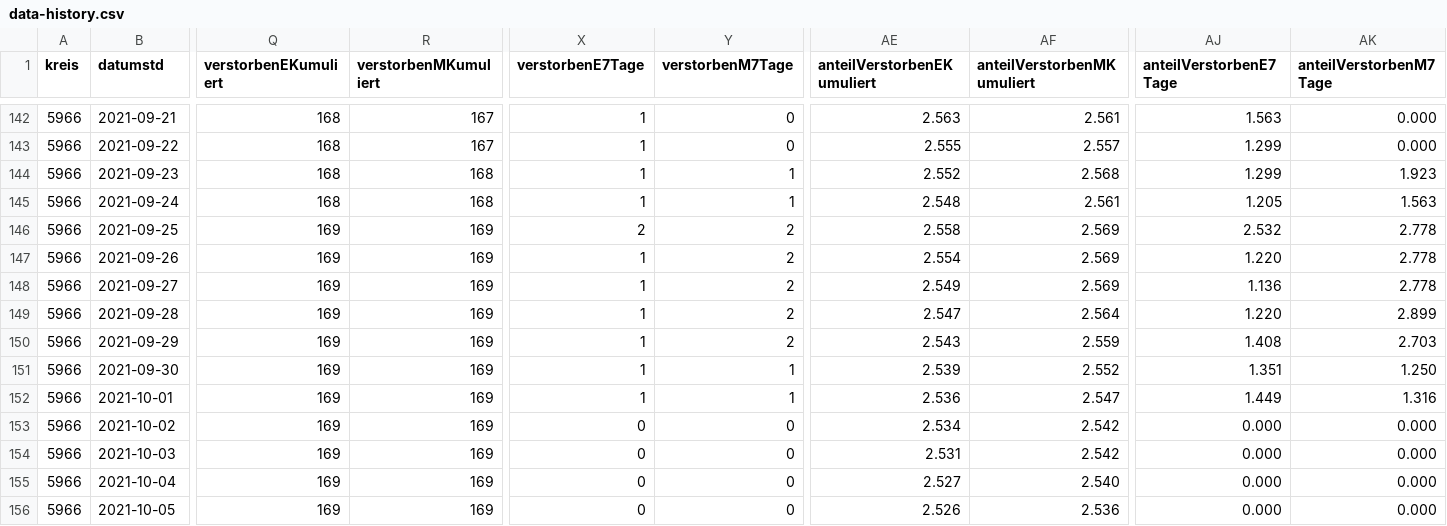
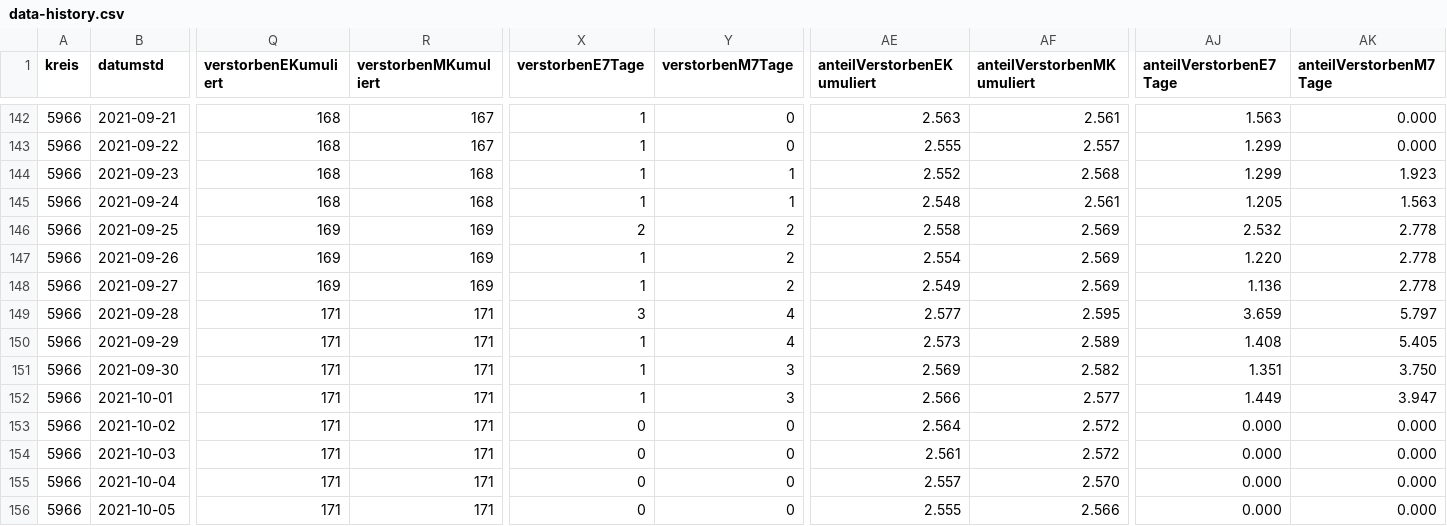
Before and after one commit to solygen/flat-covid19-olpe, a CSV file: data-history.csv, drawn as a sheet; only a part is shown, gaps mark what is left out; the diff covers the shown part only; the diff names each change by its address in the sheet, - before the commit and + after, or states it on an @@ line.

Commit message:
Flat: latest data (2021-10-13T05:06:46.939Z) {   "date": "2021-10-13T05:06:46.939Z",   "files": [     {       "name": "data-history.csv",       "deltaBytes": 546,       "source": "https://www.lzg.nrw.de/covid19/daten/covid19_5966.csv"     },     {       "name": "data-postprocessed.csv",       "deltaBytes": 25,       "source": "https://www.lzg.nrw.de/covid19/daten/covid19_5966.csv"     },     {       "name": "data.csv",       "deltaBytes": 2,       "source": "https://www.lzg.nrw.de/covid19/daten/covid19_5966.csv"     }   ] }

```diff
--- a/data-history.csv
+++ b/data-history.csv
-Q149:Q156 (verstorbenEKumuliert): 169
+Q149:Q156 (verstorbenEKumuliert): 171
-R149:R156 (verstorbenMKumuliert): 169
+R149:R156 (verstorbenMKumuliert): 171
-X149 (verstorbenE7Tage): 1
+X149 (verstorbenE7Tage): 3
-Y149:Y150 (verstorbenM7Tage): 2
+Y149:Y150 (verstorbenM7Tage): 4
-AE149 (anteilVerstorbenEKumuliert): 2.547
+AE149 (anteilVerstorbenEKumuliert): 2.577
-AF149 (anteilVerstorbenMKumuliert): 2.564
+AF149 (anteilVerstorbenMKumuliert): 2.595
-AJ149 (anteilVerstorbenE7Tage): 1.220
+AJ149 (anteilVerstorbenE7Tage): 3.659
-AK149 (anteilVerstorbenM7Tage): 2.899
+AK149 (anteilVerstorbenM7Tage): 5.797
-AE150 (anteilVerstorbenEKumuliert): 2.543
+AE150 (anteilVerstorbenEKumuliert): 2.573
-AF150 (anteilVerstorbenMKumuliert): 2.559
+AF150 (anteilVerstorbenMKumuliert): 2.589
-AK150 (anteilVerstorbenM7Tage): 2.703
+AK150 (anteilVerstorbenM7Tage): 5.405
-Y151:Y152 (verstorbenM7Tage): 1
+Y151:Y152 (verstorbenM7Tage): 3
-AE151 (anteilVerstorbenEKumuliert): 2.539
+AE151 (anteilVerstorbenEKumuliert): 2.569
-AF151 (anteilVerstorbenMKumuliert): 2.552
+AF151 (anteilVerstorbenMKumuliert): 2.582
-AK151 (anteilVerstorbenM7Tage): 1.250
+AK151 (anteilVerstorbenM7Tage): 3.750
-AE152 (anteilVerstorbenEKumuliert): 2.536
+AE152 (anteilVerstorbenEKumuliert): 2.566
-AF152 (anteilVerstorbenMKumuliert): 2.547
+AF152 (anteilVerstorbenMKumuliert): 2.577
-AK152 (anteilVerstorbenM7Tage): 1.316
+AK152 (anteilVerstorbenM7Tage): 3.947
-AE153 (anteilVerstorbenEKumuliert): 2.534
+AE153 (anteilVerstorbenEKumuliert): 2.564
-AF153:AF154 (anteilVerstorbenMKumuliert): 2.542
+AF153:AF154 (anteilVerstorbenMKumuliert): 2.572
-AE154 (anteilVerstorbenEKumuliert): 2.531
+AE154 (anteilVerstorbenEKumuliert): 2.561
-AE155 (anteilVerstorbenEKumuliert): 2.527
+AE155 (anteilVerstorbenEKumuliert): 2.557
-AF155 (anteilVerstorbenMKumuliert): 2.540
+AF155 (anteilVerstorbenMKumuliert): 2.570
-AE156 (anteilVerstorbenEKumuliert): 2.526
+AE156 (anteilVerstorbenEKumuliert): 2.555
-AF156 (anteilVerstorbenMKumuliert): 2.536
+AF156 (anteilVerstorbenMKumuliert): 2.566
```
Also changed, not shown: 1 added row and 88 edited cells elsewhere in this file, data-postprocessed.csv, data.csv.
